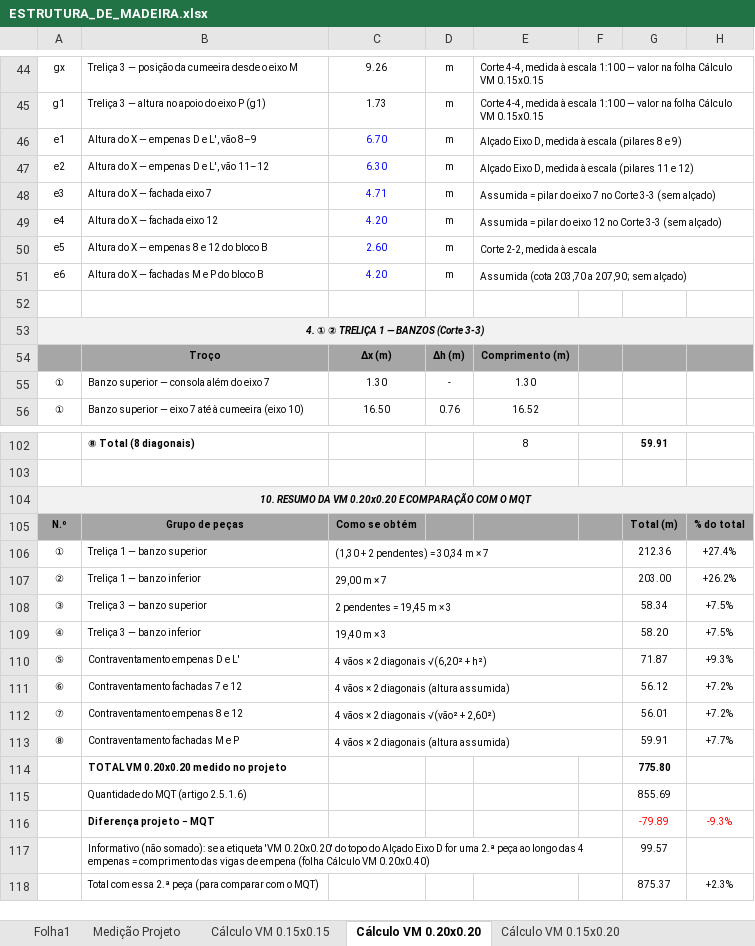
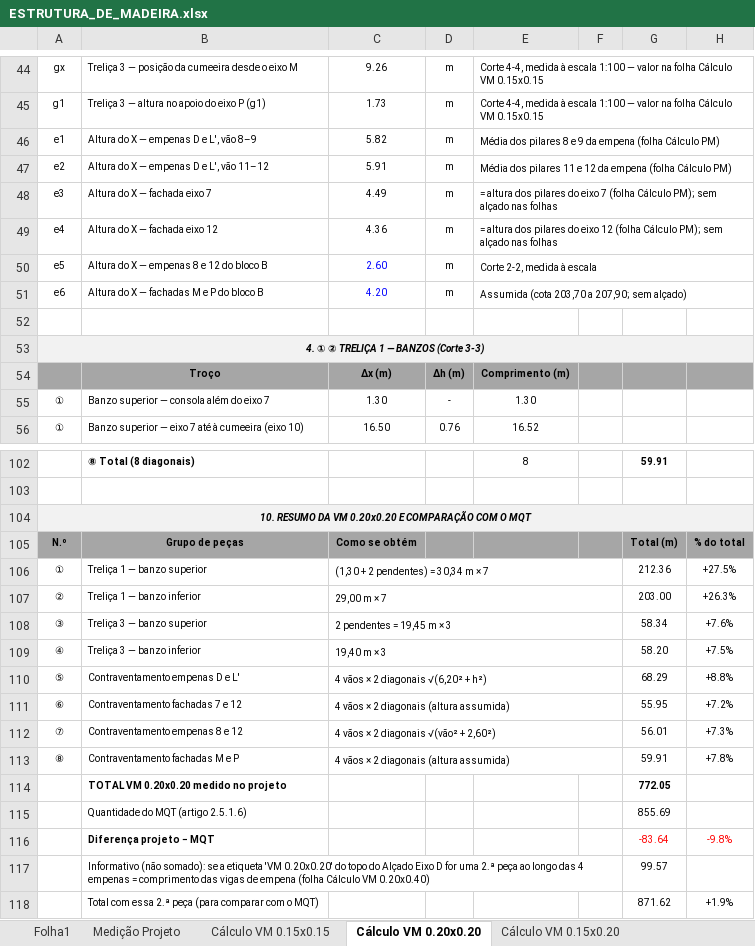
Before and after one commit to igorsadinasalvador01-netizen/projecto-stem, an Excel workbook: ESTRUTURA_DE_MADEIRA.xlsx, sheet Cálculo VM 0.20x0.20, drawn as a sheet; only a part is shown, gaps mark what is left out; values as stored, in another font and other column widths than the file's, no borders; removed rows and columns are numbered as before the commit, all else as after; the diff covers the shown part only; the diff names each change by its address in the sheet, - before the commit and + after, or states it on an @@ line.

```diff
--- a/ESTRUTURA_DE_MADEIRA.xlsx (sheet Cálculo VM 0.20x0.20)
+++ b/ESTRUTURA_DE_MADEIRA.xlsx (sheet Cálculo VM 0.20x0.20)
-C46: 6.70
+C46: 5.82
-C46:C49 text colour: #0000FF
+C46:C49 text colour: black
-E46: Alçado Eixo D, medida à escala (pilares 8 e 9)
+E46: Média dos pilares 8 e 9 da empena (folha Cálculo PM)
-C47: 6.30
+C47: 5.91
-E47: Alçado Eixo D, medida à escala (pilares 11 e 12)
+E47: Média dos pilares 11 e 12 da empena (folha Cálculo PM)
-C48: 4.71
+C48: 4.49
-E48: Assumida = pilar do eixo 7 no Corte 3-3 (sem alçado)
+E48: = altura dos pilares do eixo 7 (folha Cálculo PM); sem alçado nas folhas
-C49: 4.20
+C49: 4.36
-E49: Assumida = pilar do eixo 12 no Corte 3-3 (sem alçado)
+E49: = altura dos pilares do eixo 12 (folha Cálculo PM); sem alçado nas folhas
-H106: +27.4%
+H106: +27.5%
-H107: +26.2%
+H107: +26.3%
-H108: +7.5%
+H108: +7.6%
-G110: 71.87
+G110: 68.29
-H110: +9.3%
+H110: +8.8%
-G111: 56.12
+G111: 55.95
-H112: +7.2%
+H112: +7.3%
-H113: +7.7%
+H113: +7.8%
-G114: 775.80
+G114: 772.05
-row 116:  | Diferença projeto − MQT |  |  |  |  | -79.89 | -9.3%
+row 116:  | Diferença projeto − MQT |  |  |  |  | -83.64 | -9.8%
-row 118:  | Total com essa 2.ª peça (para comparar com o MQT) |  |  |  |  | 875.37 | +2.3%
+row 118:  | Total com essa 2.ª peça (para comparar com o MQT) |  |  |  |  | 871.62 | +1.9%
```
Also changed, not shown: 27 edited cells elsewhere in this sheet, sheet Medição Projeto, sheet Folha1, other sheet tabs, formulas that keep their value, 12 other files.
